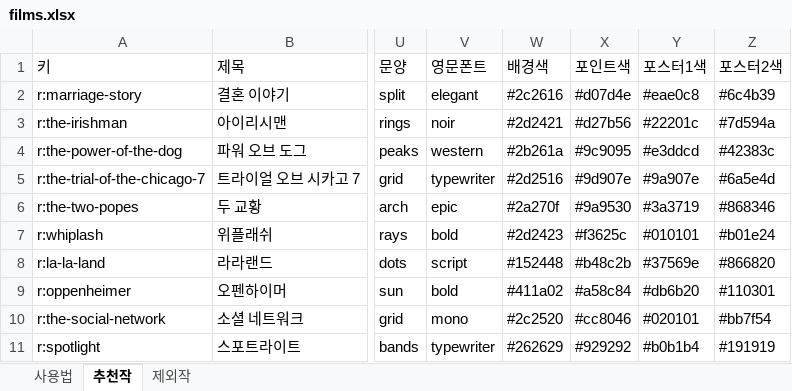
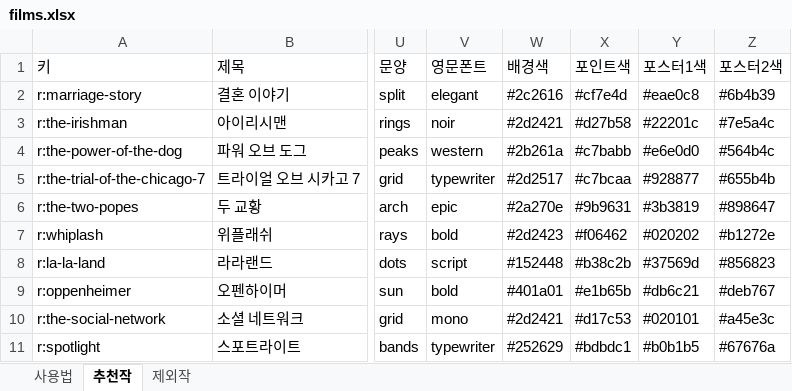
Before and after one commit to kdw123487-arch/MYMOVIESTAR, an Excel workbook: data/films.xlsx, sheet 추천작, drawn as a sheet; only a part is shown, gaps mark what is left out; values as stored, in another font and other column widths than the file's, no cell formats; the diff covers the shown part only; the diff names each change by its address in the sheet, - before the commit and + after, or states it on an @@ line.

```diff
--- a/data/films.xlsx (sheet 추천작)
+++ b/data/films.xlsx (sheet 추천작)
-X2 (포인트색): #d07d4e
+X2 (포인트색): #cf7e4d
-Z2 (포스터2색): #6c4b39
+Z2 (포스터2색): #6b4b39
-X3 (포인트색): #d27b56
+X3 (포인트색): #d27b58
-Z3 (포스터2색): #7d594a
+Z3 (포스터2색): #7e5a4c
-X4 (포인트색): #9c9095
+X4 (포인트색): #c7babb
-Y4 (포스터1색): #e3ddcd
+Y4 (포스터1색): #e6e0d0
-Z4 (포스터2색): #42383c
+Z4 (포스터2색): #564b4c
-W5 (배경색): #2d2516
+W5 (배경색): #2d2517
-X5 (포인트색): #9d907e
+X5 (포인트색): #c7bcaa
-Y5 (포스터1색): #9a907e
+Y5 (포스터1색): #928877
-Z5 (포스터2색): #6a5e4d
+Z5 (포스터2색): #655b4b
-W6 (배경색): #2a270f
+W6 (배경색): #2a270e
-X6 (포인트색): #9a9530
+X6 (포인트색): #9b9631
-Y6 (포스터1색): #3a3719
+Y6 (포스터1색): #3b3819
-Z6 (포스터2색): #868346
+Z6 (포스터2색): #898647
-X7 (포인트색): #f3625c
+X7 (포인트색): #f06462
-Y7 (포스터1색): #010101
+Y7 (포스터1색): #020202
-Z7 (포스터2색): #b01e24
+Z7 (포스터2색): #b1272e
-X8 (포인트색): #b48c2b
+X8 (포인트색): #b38c2b
-Y8 (포스터1색): #37569e
+Y8 (포스터1색): #37569d
-Z8 (포스터2색): #866820
+Z8 (포스터2색): #856823
-W9 (배경색): #411a02
+W9 (배경색): #401a01
-X9 (포인트색): #a58c84
+X9 (포인트색): #e1b65b
-Y9 (포스터1색): #db6b20
+Y9 (포스터1색): #db6c21
-Z9 (포스터2색): #110301
+Z9 (포스터2색): #deb767
-W10 (배경색): #2c2520
+W10 (배경색): #2d2421
-X10 (포인트색): #cc8046
+X10 (포인트색): #d17c53
-Z10 (포스터2색): #bb7f54
+Z10 (포스터2색): #a45e3c
-W11 (배경색): #262629
+W11 (배경색): #252629
-X11 (포인트색): #929292
+X11 (포인트색): #bdbdc1
-Y11 (포스터1색): #b0b1b4
+Y11 (포스터1색): #b0b1b5
-Z11 (포스터2색): #191919
+Z11 (포스터2색): #67676a
```
Also changed, not shown: 129 edited cells elsewhere in this sheet, cell formats, 2 other files.
